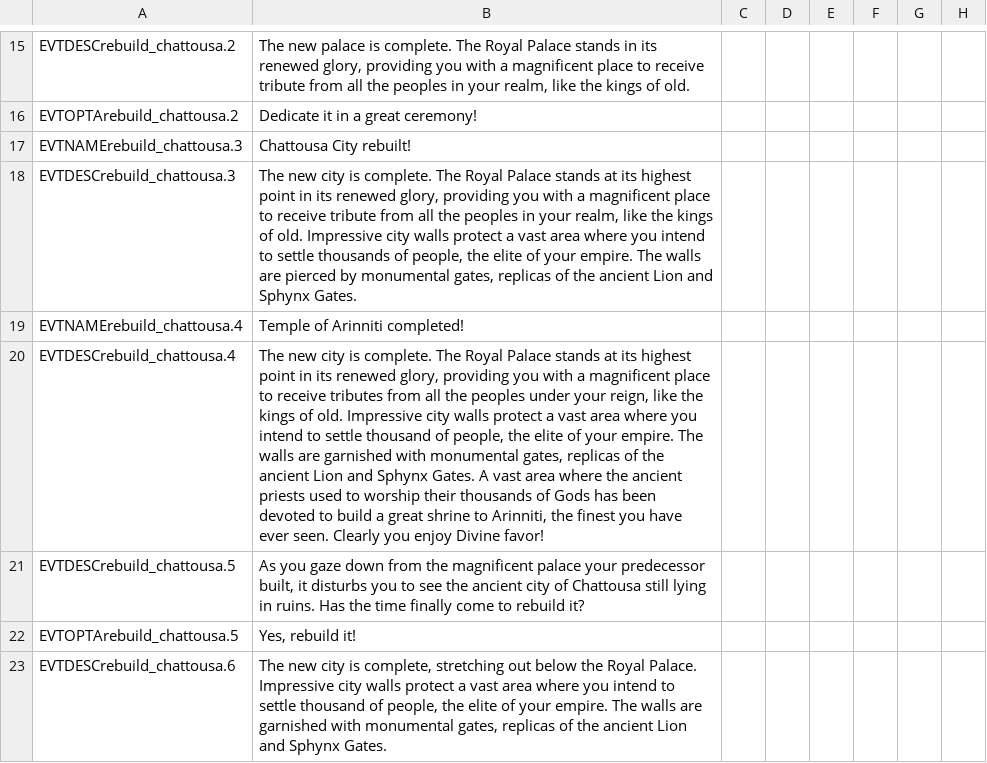
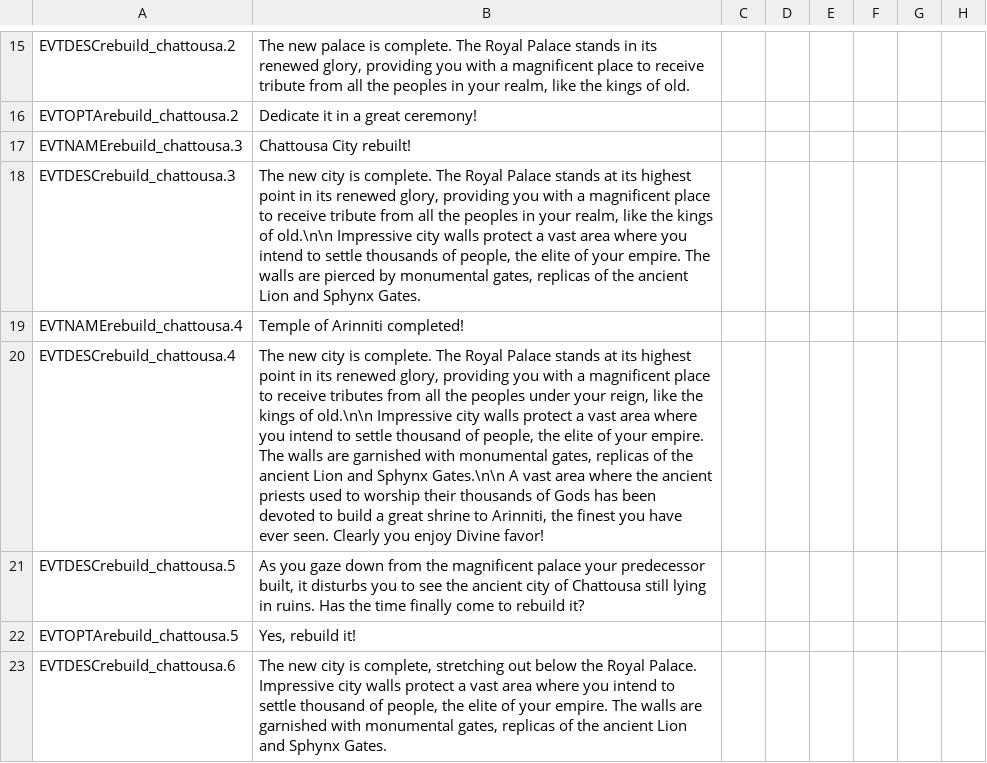
Before and after one commit to preslavb/lux-invicta-repository, a CSV file: .transfer your modding stuff here/### Richvh/localisation/rebuild_landmarks.csv, drawn as a sheet; only a part is shown, gaps mark what is left out; the diff covers the shown part only; the diff names each change by its address in the sheet, - before the commit and + after, or states it on an @@ line.

```diff
--- a/.transfer your modding stuff here/### Richvh/localisation/rebuild_landmarks.csv
+++ b/.transfer your modding stuff here/### Richvh/localisation/rebuild_landmarks.csv
-B18: …kings of old. Impressive city…
+B18: …kings of old.\n\n Impressive city…
-B20: …kings of old. Impressive city walls protect a vast area where you intend to settle thousand of people, the elite of your empire. The walls are garnished with monumental gates, replicas of the ancient Lion and Sphynx Gates. A vast…
+B20: …kings of old.\n\n Impressive city walls protect a vast area where you intend to settle thousand of people, the elite of your empire. The walls are garnished with monumental gates, replicas of the ancient Lion and Sphynx Gates.\n\n A vast…
```
Also changed, not shown: 6 added rows and 23 edited cells elsewhere in this file, 1 other file.
